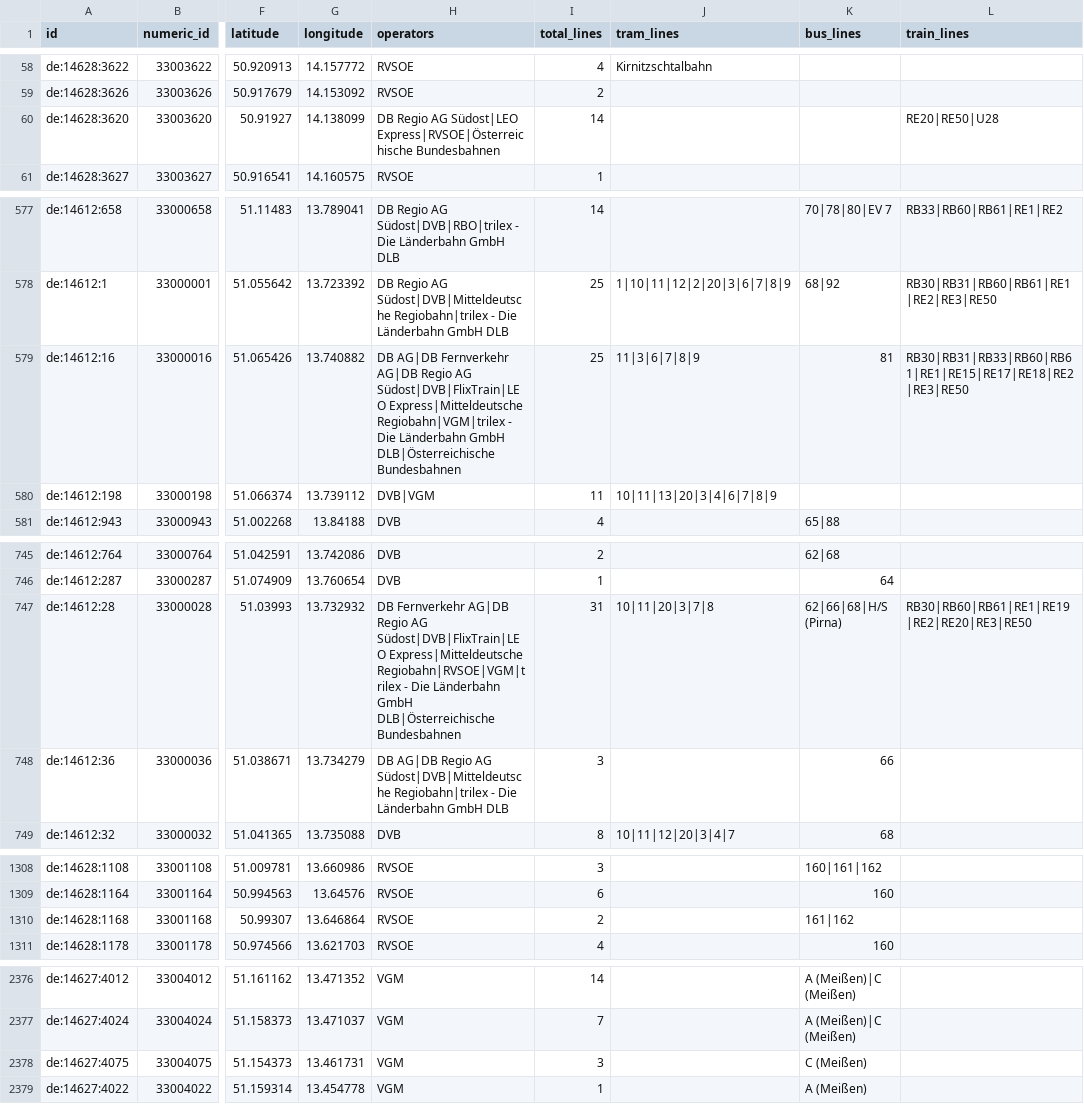
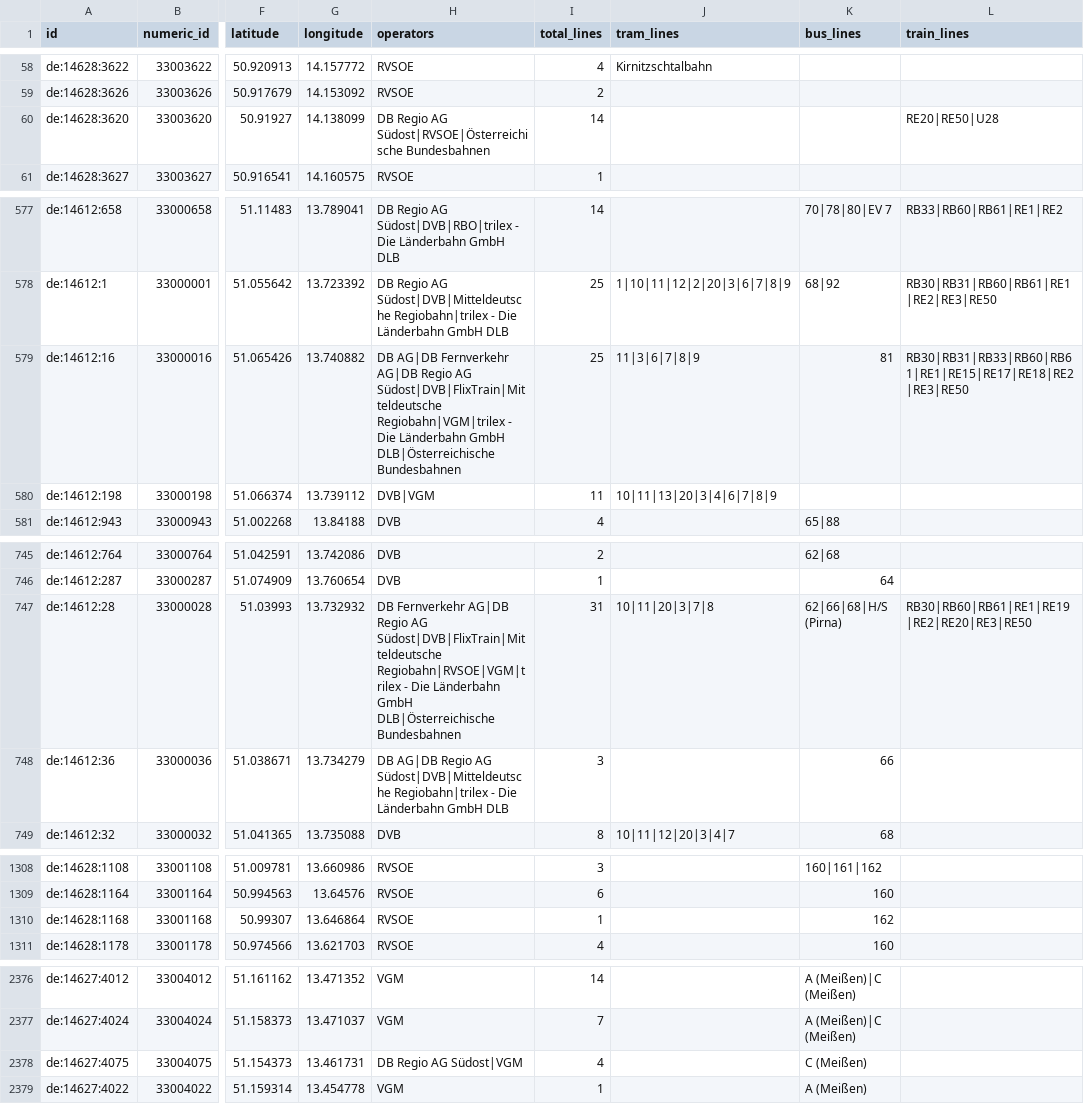
Before and after one commit to kiliankoe/vvo, a CSV file: data/stations.csv, drawn as a sheet; only a part is shown, gaps mark what is left out; the diff covers the shown part only; the diff names each change by its address in the sheet, - before the commit and + after, or states it on an @@ line.

```diff
--- a/data/stations.csv
+++ b/data/stations.csv
-H60 (operators): …Regio AG Südost|LEO Express|RVSOE|Österreichische Bundesbahnen
+H60 (operators): …Regio AG Südost|RVSOE|Österreichische Bundesbahnen
-H579 (operators): …Regio AG Südost|DVB|FlixTrain|LEO Express|Mitteldeutsche Regiobahn|VGM|trilex -…
+H579 (operators): …Regio AG Südost|DVB|FlixTrain|Mitteldeutsche Regiobahn|VGM|trilex -…
-H747 (operators): …Regio AG Südost|DVB|FlixTrain|LEO Express|Mitteldeutsche Regiobahn|RVSOE|VGM|trilex -…
+H747 (operators): …Regio AG Südost|DVB|FlixTrain|Mitteldeutsche Regiobahn|RVSOE|VGM|trilex -…
-I1310 (total_lines): 2
+I1310 (total_lines): 1
-K1310 (bus_lines): 161|162
+K1310 (bus_lines): 162
-H2378 (operators): VGM
+H2378 (operators): DB Regio AG Südost|VGM
-I2378 (total_lines): 3
+I2378 (total_lines): 4
```
Also changed, not shown: 6 edited cells elsewhere in this file, 3 other files.
